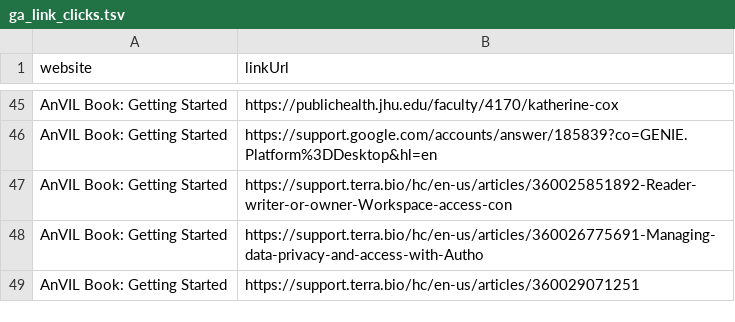
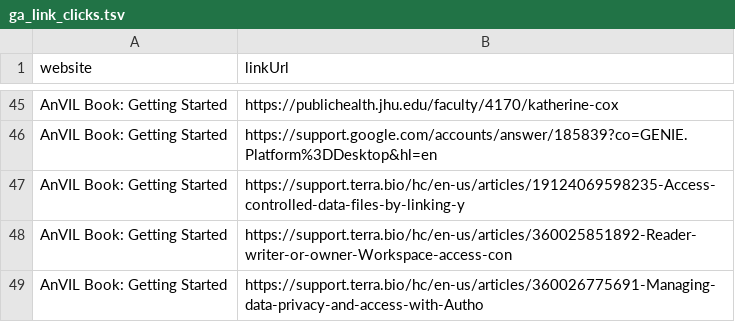
Before and after one commit to fhdsl/AnVIL_Outreach_Metrics, a TSV file: metricminer_data/ga/ga_link_clicks.tsv, drawn as a sheet; only a part is shown, gaps mark what is left out; the shorter side is filled out with more unchanged rows.

```diff
--- a/metricminer_data/ga/ga_link_clicks.tsv
+++ b/metricminer_data/ga/ga_link_clicks.tsv
@@ -46,2 +46,3 @@ AnVIL Book: Getting Started	https://publichealth.jhu.edu/faculty/4170/katherine-
 AnVIL Book: Getting Started	https://support.google.com/accounts/answer/185839?co=GENIE.Platform%3DDesktop&hl=en
+AnVIL Book: Getting Started	https://support.terra.bio/hc/en-us/articles/19124069598235-Access-controlled-data-files-by-linking-y
 AnVIL Book: Getting Started	https://support.terra.bio/hc/en-us/articles/360025851892-Reader-writer-or-owner-Workspace-access-con
```
Also changed, not shown: metricminer_data/ga/ga_metrics.tsv, 1 other file.
